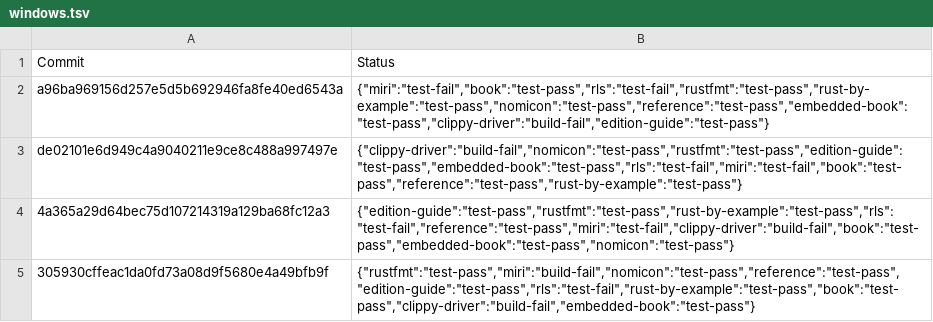
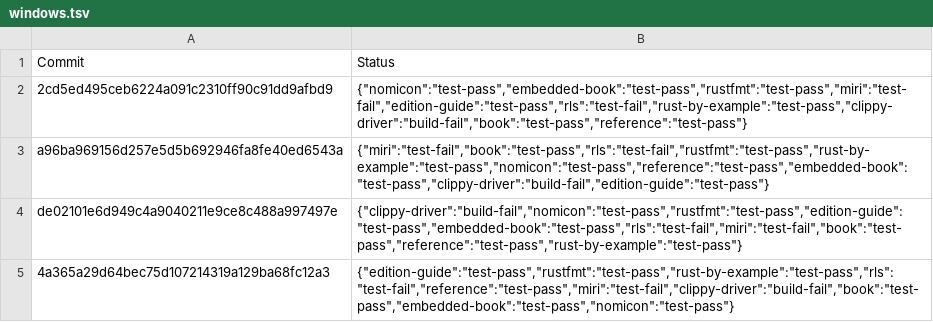
Before and after one commit to alexcrichton/rust-toolstate, a TSV file: history/windows.tsv, drawn as a sheet; only a part is shown; the shorter side is filled out with more unchanged rows.

Commit message:
(windows CI update)

```diff
--- a/history/windows.tsv
+++ b/history/windows.tsv
@@ -1,2 +1,3 @@
 Commit	Status
+2cd5ed495ceb6224a091c2310ff90c91dd9afbd9	{"nomicon":"test-pass","embedded-book":"test-pass","rustfmt":"test-pass","miri":"test-fail","edition-guide":"test-pass","rls":"test-fail","rust-by-example":"test-pass","clippy-driver":"build-fail","book":"test-pass","reference":"test-pass"}
 a96ba969156d257e5d5b692946fa8fe40ed6543a	{"miri":"test-fail","book":"test-pass","rls":"test-fail","rustfmt":"test-pass","rust-by-example":"test-pass","nomicon":"test-pass","reference":"test-pass","embedded-book":"test-pass","clippy-driver":"build-fail","edition-guide":"test-pass"}
```
